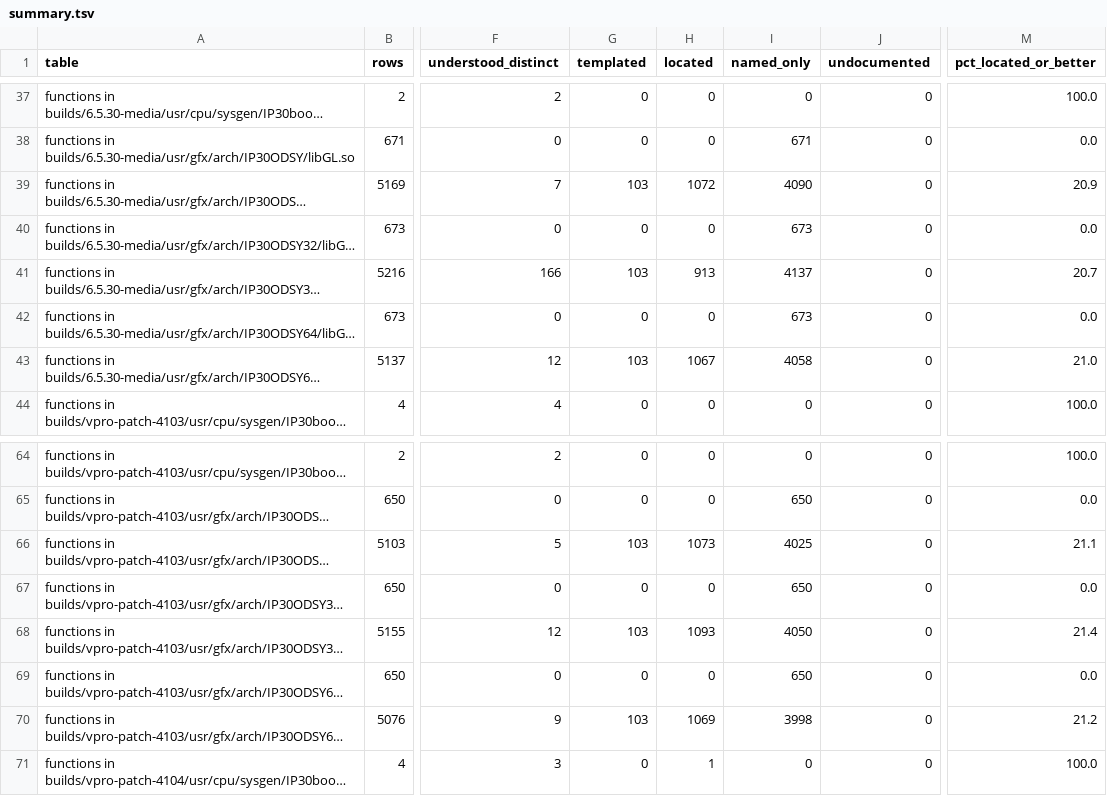
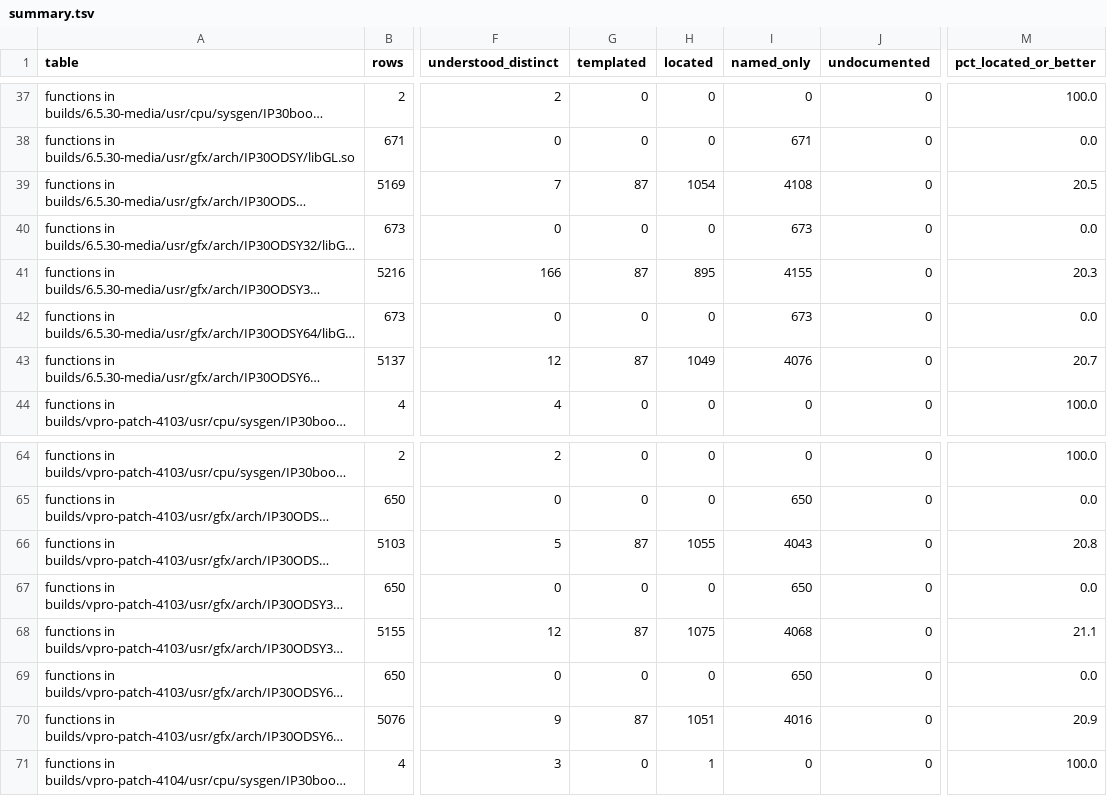
Before and after one commit to jamesbraid/odsy, a TSV file: docs/inventory/summary.tsv, drawn as a sheet; only a part is shown, gaps mark what is left out; long unchanged cells end in …; the diff covers the shown part only; the diff names each change by its address in the sheet, - before the commit and + after, or states it on an @@ line.

```diff
--- a/docs/inventory/summary.tsv
+++ b/docs/inventory/summary.tsv
-G39 (templated): 103
+G39 (templated): 87
-H39 (located): 1072
+H39 (located): 1054
-I39 (named_only): 4090
+I39 (named_only): 4108
-M39 (pct_located_or_better): 20.9
+M39 (pct_located_or_better): 20.5
-G41 (templated): 103
+G41 (templated): 87
-H41 (located): 913
+H41 (located): 895
-I41 (named_only): 4137
+I41 (named_only): 4155
-M41 (pct_located_or_better): 20.7
+M41 (pct_located_or_better): 20.3
-G43 (templated): 103
+G43 (templated): 87
-H43 (located): 1067
+H43 (located): 1049
-I43 (named_only): 4058
+I43 (named_only): 4076
-M43 (pct_located_or_better): 21.0
+M43 (pct_located_or_better): 20.7
-G66 (templated): 103
+G66 (templated): 87
-H66 (located): 1073
+H66 (located): 1055
-I66 (named_only): 4025
+I66 (named_only): 4043
-M66 (pct_located_or_better): 21.1
+M66 (pct_located_or_better): 20.8
-G68 (templated): 103
+G68 (templated): 87
-H68 (located): 1093
+H68 (located): 1075
-I68 (named_only): 4050
+I68 (named_only): 4068
-M68 (pct_located_or_better): 21.4
+M68 (pct_located_or_better): 21.1
-G70 (templated): 103
+G70 (templated): 87
-H70 (located): 1069
+H70 (located): 1051
-I70 (named_only): 3998
+I70 (named_only): 4016
-M70 (pct_located_or_better): 21.2
+M70 (pct_located_or_better): 20.9
```
Also changed, not shown: 44 edited cells elsewhere in this file, 3 other files.
